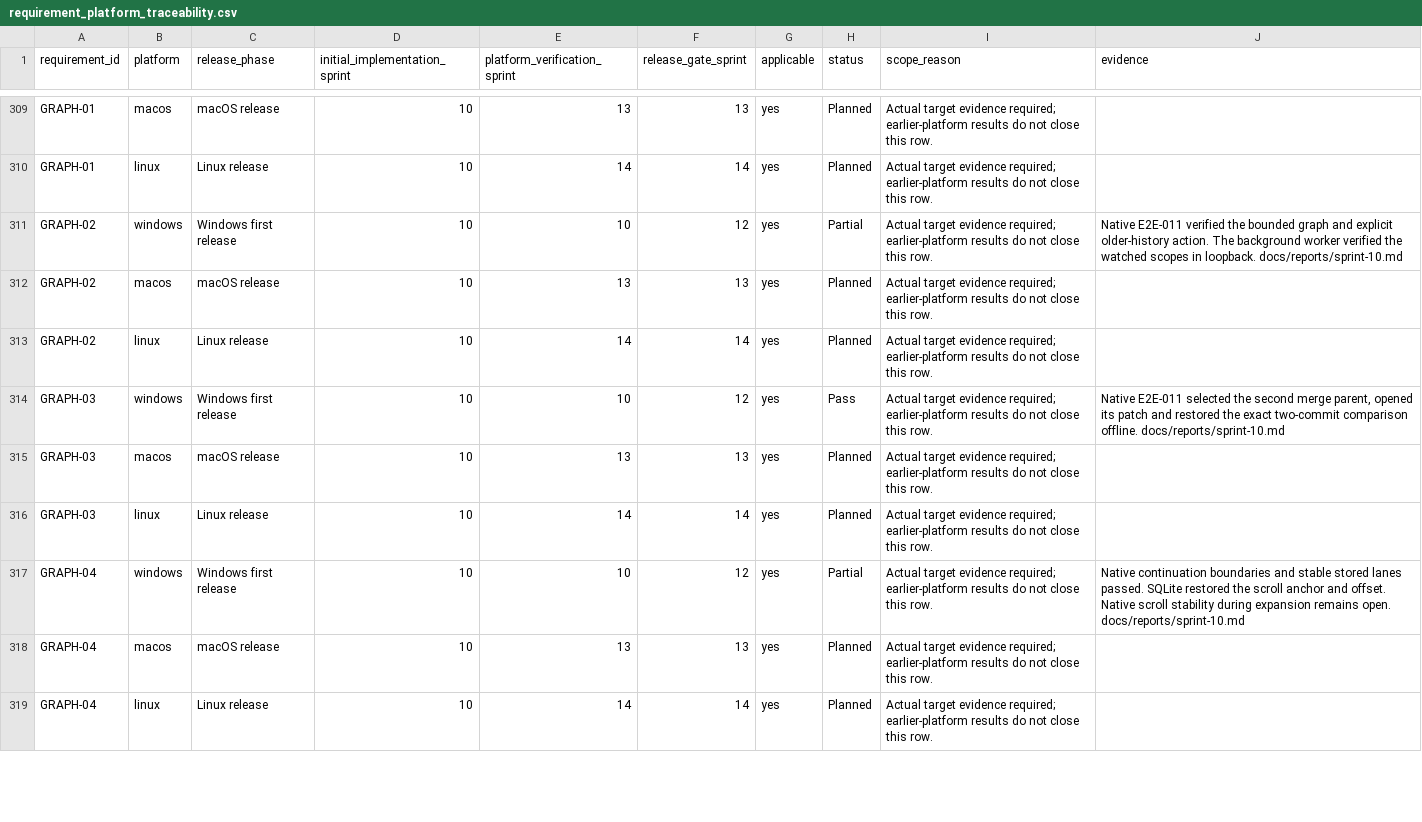
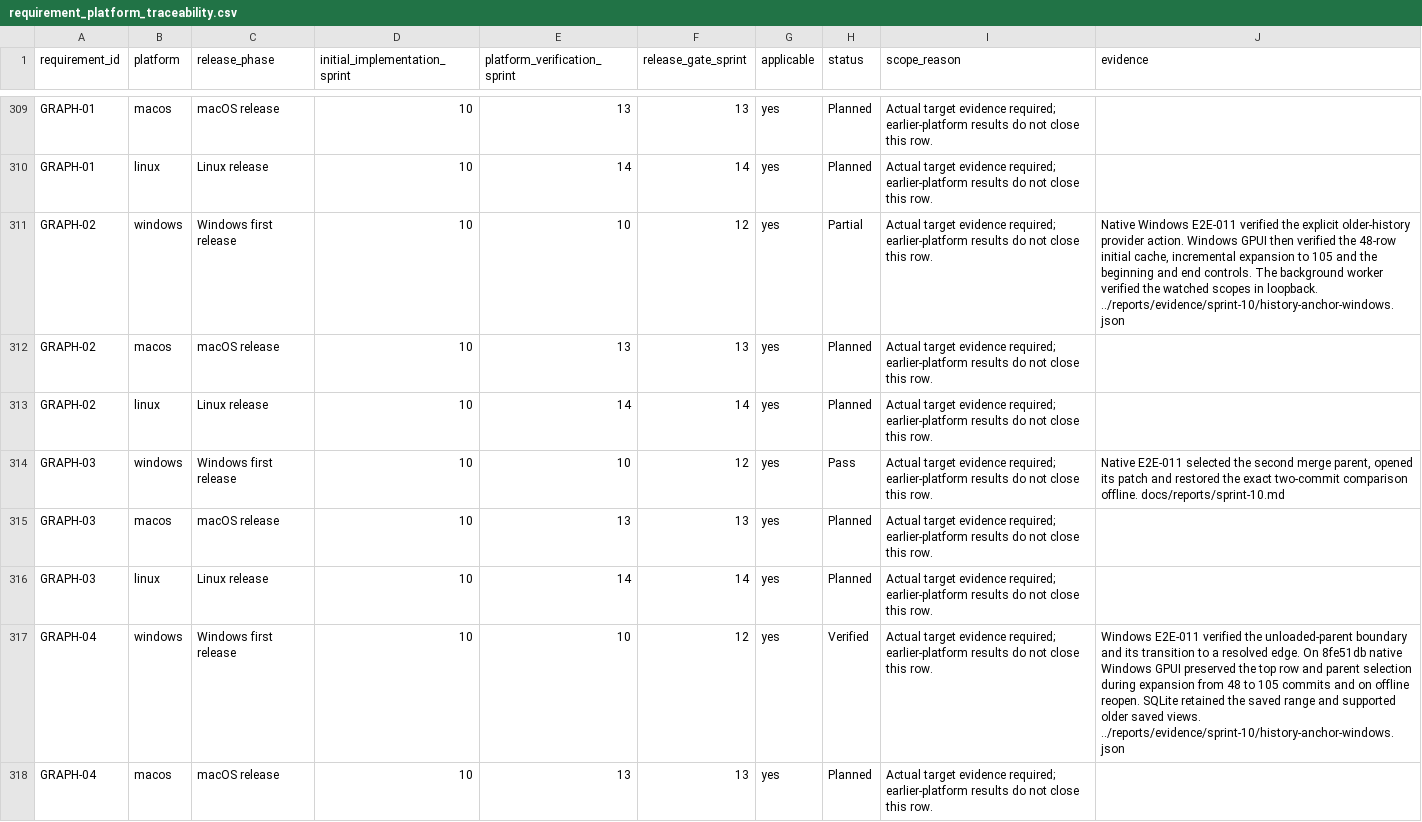
Before and after one commit to joshmarkovic/threadline, a CSV file: docs/spec/requirement_platform_traceability.csv, drawn as a sheet; only a part is shown, gaps mark what is left out; the shorter side is filled out with more unchanged rows.

Commit message:
Record Windows history expansion and restore
Link native graph and storage checks to the earlier process test.
Record the retained top commit and selected parent through loading
older history and reopening the saved view offline. [skip ci]

```diff
--- a/docs/spec/requirement_platform_traceability.csv
+++ b/docs/spec/requirement_platform_traceability.csv
@@ -310,3 +310,3 @@ GRAPH-01,macos,macOS release,10,13,13,yes,Planned,Actual target evidence require
 GRAPH-01,linux,Linux release,10,14,14,yes,Planned,Actual target evidence required; earlier-platform results do not close this row.,
-GRAPH-02,windows,Windows first release,10,10,12,yes,Partial,Actual target evidence required; earlier-platform results do not close this row.,Native E2E-011 verified the bounded graph and explicit older-history action. The background worker verified the watched scopes in loopback. docs/reports/sprint-10.md
+GRAPH-02,windows,Windows first release,10,10,12,yes,Partial,Actual target evidence required; earlier-platform results do not close this row.,"Native Windows E2E-011 verified the explicit older-history provider action. Windows GPUI then verified the 48-row initial cache, incremental expansion to 105 and the beginning and end controls. The background worker verified the watched scopes in loopback. ../reports/evidence/sprint-10/history-anchor-windows.json"
 GRAPH-02,macos,macOS release,10,13,13,yes,Planned,Actual target evidence required; earlier-platform results do not close this row.,
@@ -316,3 +316,3 @@ GRAPH-03,macos,macOS release,10,13,13,yes,Planned,Actual target evidence require
 GRAPH-03,linux,Linux release,10,14,14,yes,Planned,Actual target evidence required; earlier-platform results do not close this row.,
-GRAPH-04,windows,Windows first release,10,10,12,yes,Partial,Actual target evidence required; earlier-platform results do not close this row.,Native continuation boundaries and stable stored lanes passed. SQLite restored the scroll anchor and offset. Native scroll stability during expansion remains open. docs/reports/sprint-10.md
+GRAPH-04,windows,Windows first release,10,10,12,yes,Verified,Actual target evidence required; earlier-platform results do not close this row.,"Windows E2E-011 verified the unloaded-parent boundary and its transition to a resolved edge. On 8fe51db native Windows GPUI preserved the top row and parent selection during expansion from 48 to 105 commits and on offline reopen. SQLite retained the saved range and supported older saved views. ../reports/evidence/sprint-10/history-anchor-windows.json"
 GRAPH-04,macos,macOS release,10,13,13,yes,Planned,Actual target evidence required; earlier-platform results do not close this row.,
```
Also changed, not shown: docs/spec/acceptance_platform_traceability.csv, docs/spec/acceptance_traceability.csv, 3 other files.
